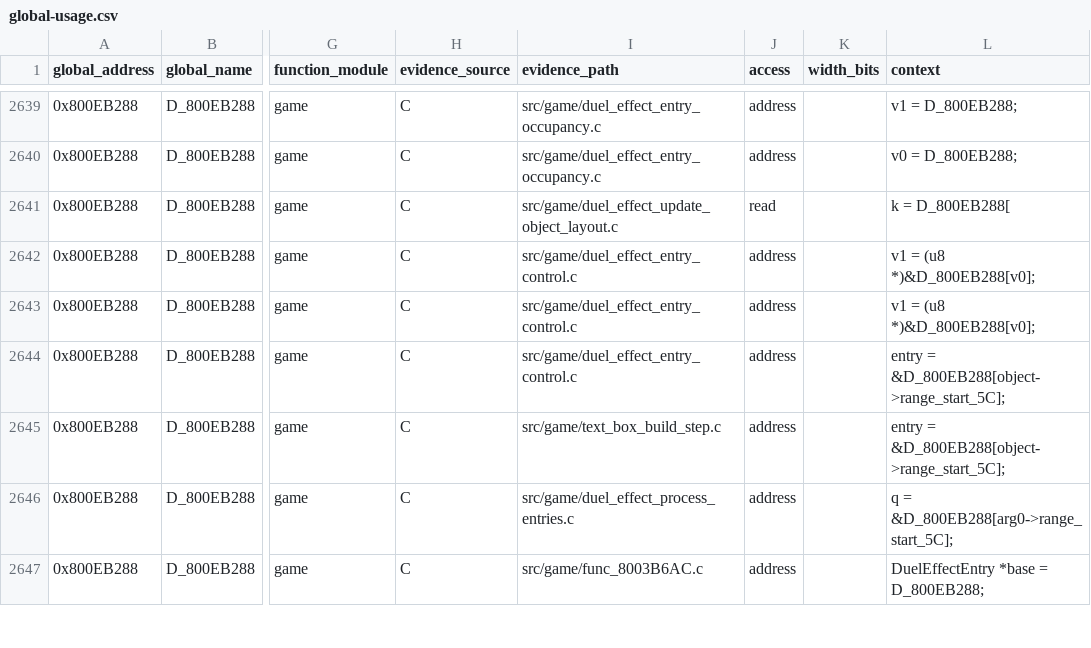
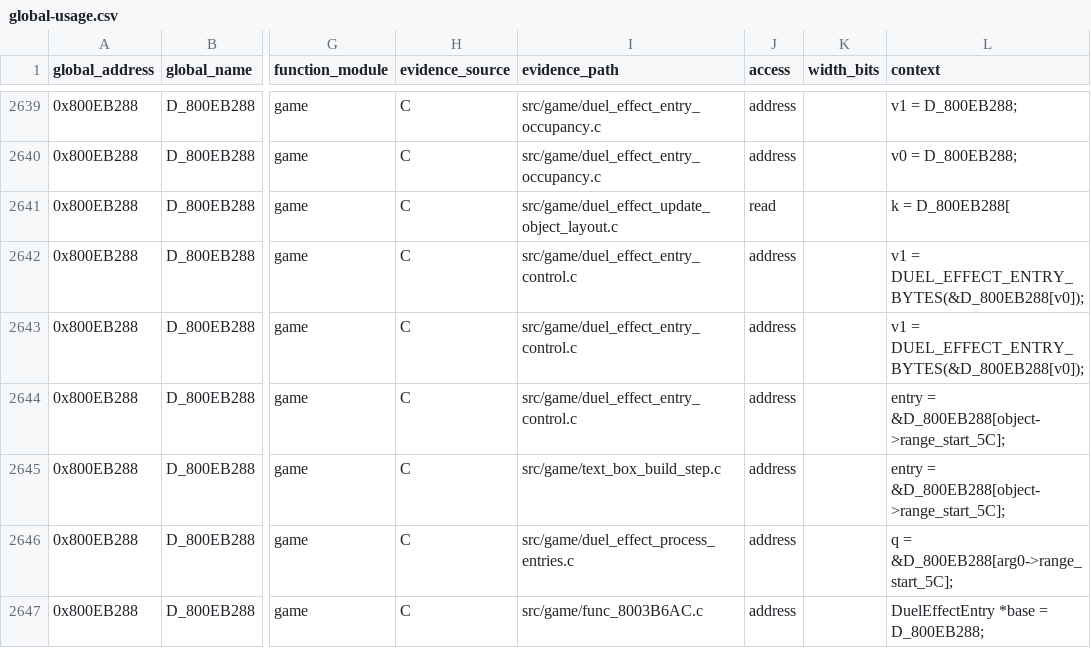
Before and after one commit to Unchiga/DecompRecomp, a CSV file: notes/global-usage.csv, drawn as a sheet; only a part is shown, gaps mark what is left out; the diff names each change by its address in the sheet, - before the commit and + after, or states it on an @@ line.

```diff
--- a/notes/global-usage.csv
+++ b/notes/global-usage.csv
-L2642:L2643 (context): v1 = (u8 *)&D_800EB288[v0];
+L2642:L2643 (context): v1 = DUEL_EFFECT_ENTRY_BYTES(&D_800EB288[v0]);
```
Also changed, not shown: 1 other file.
